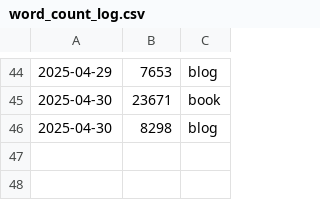
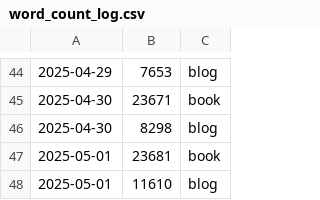
Before and after one commit to pve/hugo-site-dias, a CSV file: word_count_log.csv, drawn as a sheet; only a part is shown, gaps mark what is left out; the diff names each change by its address in the sheet, - before the commit and + after, or states it on an @@ line.

```diff
--- a/word_count_log.csv
+++ b/word_count_log.csv
+row 47: 2025-05-01 | 23681 | book
+row 48: 2025-05-01 | 11610 | blog
```
Also changed, not shown: 34 other files.
